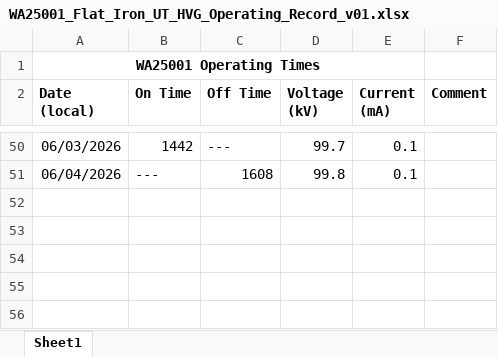
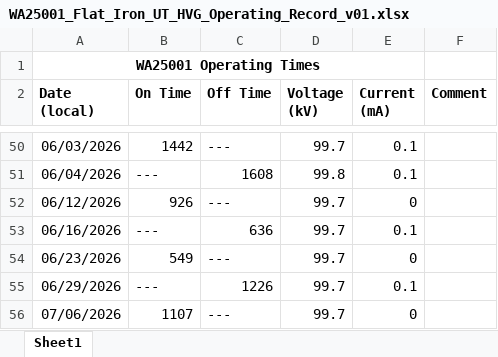
Before and after one commit to rutuja283/RET_Operation_Report, an Excel workbook: data/raw/WA25001_Flat_Iron_UT_HVG_Operating_Record_v01.xlsx, sheet Sheet1, drawn as a sheet; only a part is shown, gaps mark what is left out; values as stored, in another font and other column widths than the file's, no borders; charts and pictures not drawn; the diff names each change by its address in the sheet, - before the commit and + after, or states it on an @@ line.

```diff
--- a/data/raw/WA25001_Flat_Iron_UT_HVG_Operating_Record_v01.xlsx (sheet Sheet1)
+++ b/data/raw/WA25001_Flat_Iron_UT_HVG_Operating_Record_v01.xlsx (sheet Sheet1)
+row 52: 06/12/2026 | 926 | --- | 99.7 | 0
+row 53: 06/16/2026 | --- | 636 | 99.7 | 0.1
+row 54: 06/23/2026 | 549 | --- | 99.7 | 0
+row 55: 06/29/2026 | --- | 1226 | 99.7 | 0.1
+row 56: 07/06/2026 | 1107 | --- | 99.7 | 0
```
Also changed, not shown: 9 other files.
